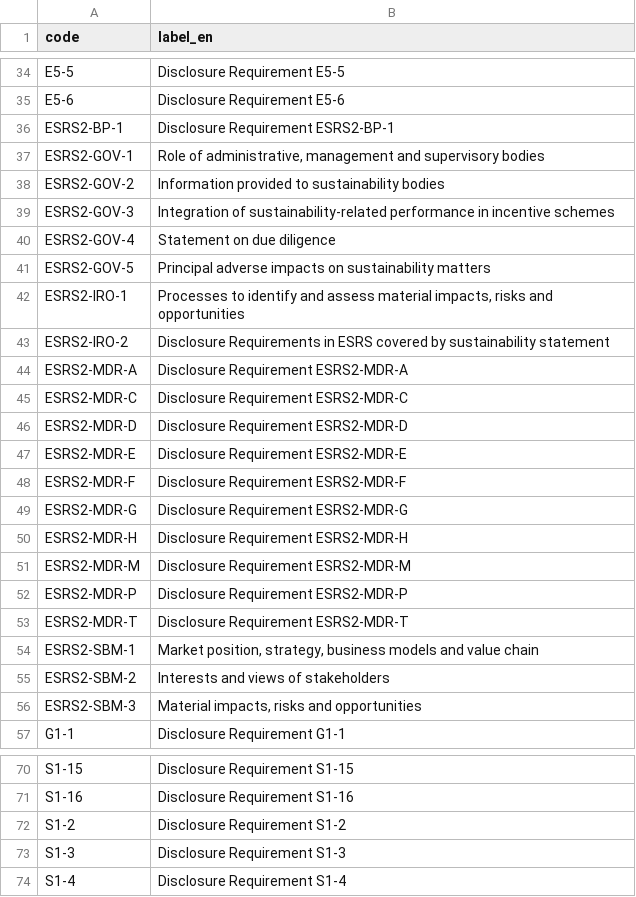
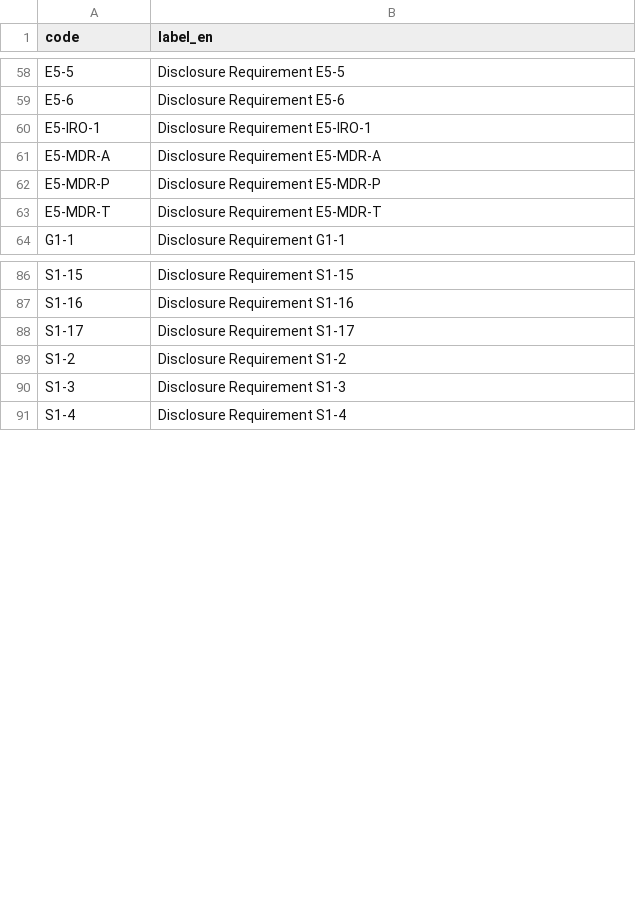
Before and after one commit to Robbyswimmer/ESG_GRAPH, a CSV file: dr_nodes.csv, drawn as a sheet; only a part is shown, gaps mark what is left out; the diff covers the shown part only.

```diff
--- a/dr_nodes.csv
+++ b/dr_nodes.csv
@@ -35,23 +59,6 @@ E5-5,Disclosure Requirement E5-5
 E5-6,Disclosure Requirement E5-6
-ESRS2-BP-1,Disclosure Requirement ESRS2-BP-1
-ESRS2-GOV-1,"Role of administrative, management and supervisory bodies"
-ESRS2-GOV-2,Information provided to sustainability bodies
-ESRS2-GOV-3,Integration of sustainability-related performance in incentive schemes
-ESRS2-GOV-4,Statement on due diligence
-ESRS2-GOV-5,Principal adverse impacts on sustainability matters
-ESRS2-IRO-1,"Processes to identify and assess material impacts, risks and opportunities"
-ESRS2-IRO-2,Disclosure Requirements in ESRS covered by sustainability statement
-ESRS2-MDR-A,Disclosure Requirement ESRS2-MDR-A
-ESRS2-MDR-C,Disclosure Requirement ESRS2-MDR-C
-ESRS2-MDR-D,Disclosure Requirement ESRS2-MDR-D
-ESRS2-MDR-E,Disclosure Requirement ESRS2-MDR-E
-ESRS2-MDR-F,Disclosure Requirement ESRS2-MDR-F
-ESRS2-MDR-G,Disclosure Requirement ESRS2-MDR-G
-ESRS2-MDR-H,Disclosure Requirement ESRS2-MDR-H
-ESRS2-MDR-M,Disclosure Requirement ESRS2-MDR-M
-ESRS2-MDR-P,Disclosure Requirement ESRS2-MDR-P
-ESRS2-MDR-T,Disclosure Requirement ESRS2-MDR-T
-ESRS2-SBM-1,"Market position, strategy, business models and value chain"
-ESRS2-SBM-2,Interests and views of stakeholders
-ESRS2-SBM-3,"Material impacts, risks and opportunities"
+E5-IRO-1,Disclosure Requirement E5-IRO-1
+E5-MDR-A,Disclosure Requirement E5-MDR-A
+E5-MDR-P,Disclosure Requirement E5-MDR-P
+E5-MDR-T,Disclosure Requirement E5-MDR-T
 G1-1,Disclosure Requirement G1-1
@@ -71,2 +87,3 @@ S1-15,Disclosure Requirement S1-15
 S1-16,Disclosure Requirement S1-16
+S1-17,Disclosure Requirement S1-17
 S1-2,Disclosure Requirement S1-2
```
Also changed, not shown: 55 added rows, 5 removed rows and 9 edited cells elsewhere in this file, tag_nodes.csv, 2 other files.
